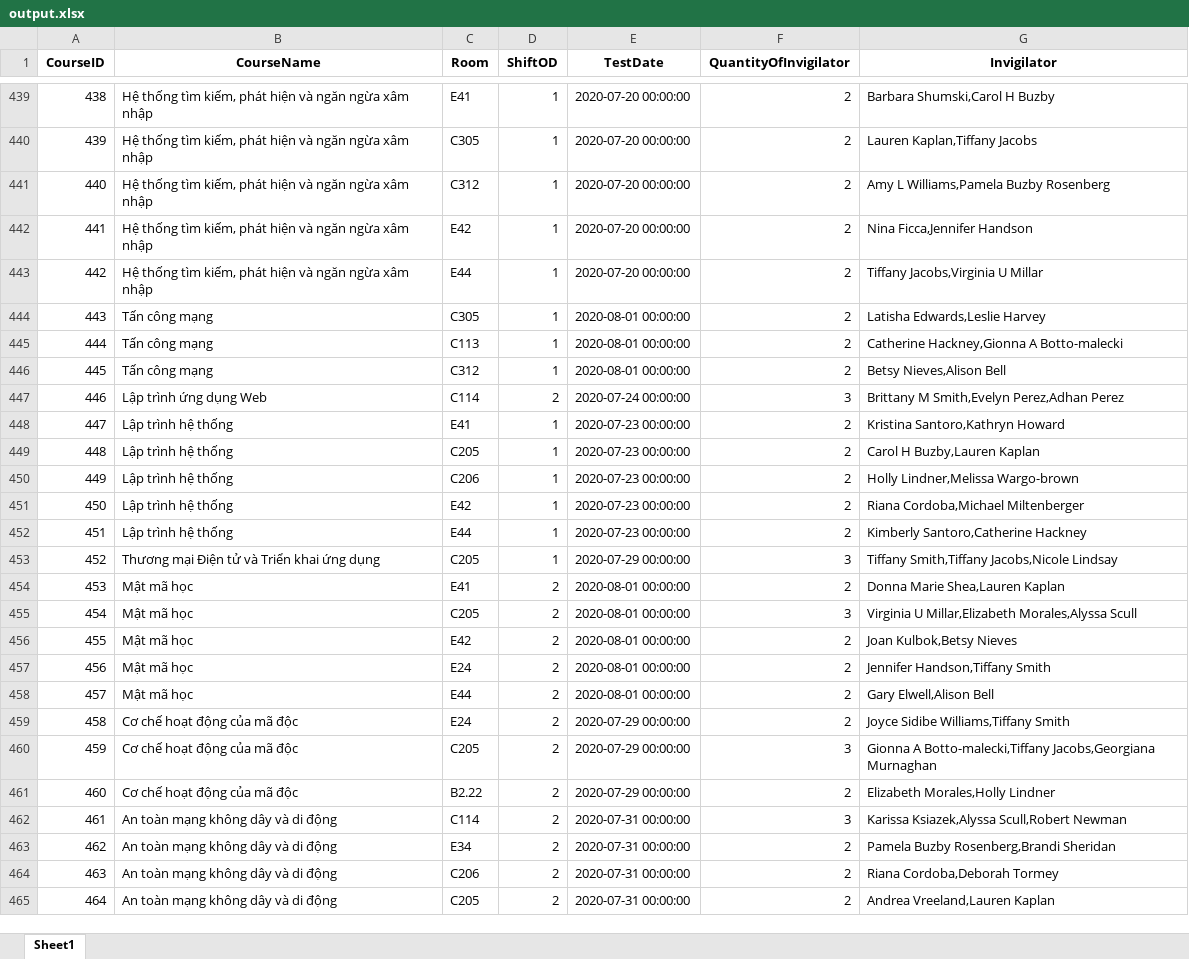
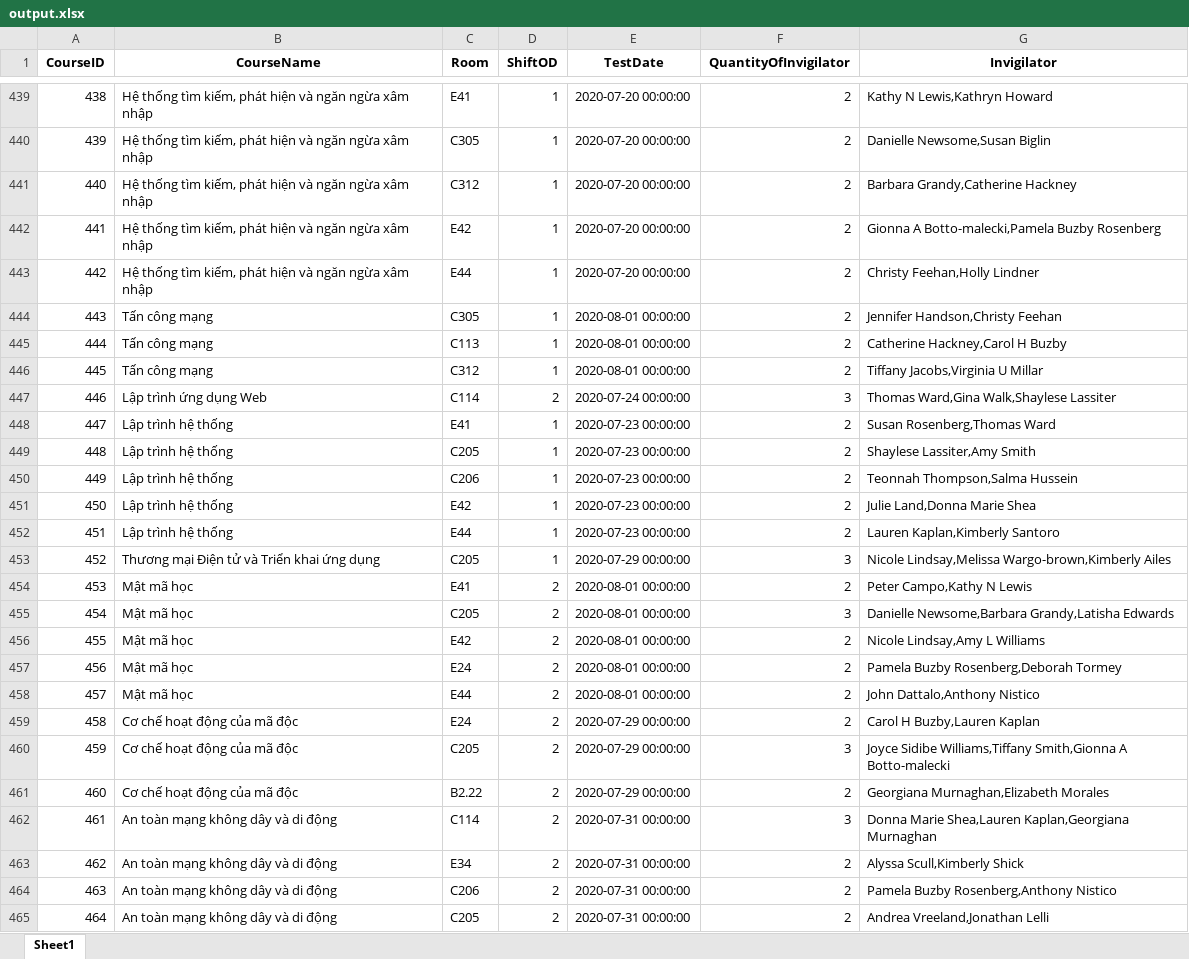
Before and after one commit to CAM4444/C4M_i, an Excel workbook: CD/InvigilatorRosterGenerator/SETUP/output/output.xlsx, sheet Sheet1, drawn as a sheet; only a part is shown, gaps mark what is left out; values as stored, in another font and other column widths than the file's, no borders; the diff covers the shown part only; the diff names each change by its address in the sheet, - before the commit and + after, or states it on an @@ line.

```diff
--- a/CD/InvigilatorRosterGenerator/SETUP/output/output.xlsx (sheet Sheet1)
+++ b/CD/InvigilatorRosterGenerator/SETUP/output/output.xlsx (sheet Sheet1)
-G439 (Invigilator): Barbara Shumski,Carol H Buzby
+G439 (Invigilator): Kathy N Lewis,Kathryn Howard
-G440 (Invigilator): Lauren Kaplan,Tiffany Jacobs
+G440 (Invigilator): Danielle Newsome,Susan Biglin
-G441 (Invigilator): Amy L Williams,Pamela Buzby Rosenberg
+G441 (Invigilator): Barbara Grandy,Catherine Hackney
-G442 (Invigilator): Nina Ficca,Jennifer Handson
+G442 (Invigilator): Gionna A Botto-malecki,Pamela Buzby Rosenberg
-G443 (Invigilator): Tiffany Jacobs,Virginia U Millar
+G443 (Invigilator): Christy Feehan,Holly Lindner
-G444 (Invigilator): Latisha Edwards,Leslie Harvey
+G444 (Invigilator): Jennifer Handson,Christy Feehan
-G445 (Invigilator): Catherine Hackney,Gionna A Botto-malecki
+G445 (Invigilator): Catherine Hackney,Carol H Buzby
-G446 (Invigilator): Betsy Nieves,Alison Bell
+G446 (Invigilator): Tiffany Jacobs,Virginia U Millar
-G447 (Invigilator): Brittany M Smith,Evelyn Perez,Adhan Perez
+G447 (Invigilator): Thomas Ward,Gina Walk,Shaylese Lassiter
-G448 (Invigilator): Kristina Santoro,Kathryn Howard
+G448 (Invigilator): Susan Rosenberg,Thomas Ward
-G449 (Invigilator): Carol H Buzby,Lauren Kaplan
+G449 (Invigilator): Shaylese Lassiter,Amy Smith
-G450 (Invigilator): Holly Lindner,Melissa Wargo-brown
+G450 (Invigilator): Teonnah Thompson,Salma Hussein
-G451 (Invigilator): Riana Cordoba,Michael Miltenberger
+G451 (Invigilator): Julie Land,Donna Marie Shea
-G452 (Invigilator): Kimberly Santoro,Catherine Hackney
+G452 (Invigilator): Lauren Kaplan,Kimberly Santoro
-G453 (Invigilator): Tiffany Smith,Tiffany Jacobs,Nicole Lindsay
+G453 (Invigilator): Nicole Lindsay,Melissa Wargo-brown,Kimberly Ailes
-G454 (Invigilator): Donna Marie Shea,Lauren Kaplan
+G454 (Invigilator): Peter Campo,Kathy N Lewis
-G455 (Invigilator): Virginia U Millar,Elizabeth Morales,Alyssa Scull
+G455 (Invigilator): Danielle Newsome,Barbara Grandy,Latisha Edwards
-G456 (Invigilator): Joan Kulbok,Betsy Nieves
+G456 (Invigilator): Nicole Lindsay,Amy L Williams
-G457 (Invigilator): Jennifer Handson,Tiffany Smith
+G457 (Invigilator): Pamela Buzby Rosenberg,Deborah Tormey
-G458 (Invigilator): Gary Elwell,Alison Bell
+G458 (Invigilator): John Dattalo,Anthony Nistico
-G459 (Invigilator): Joyce Sidibe Williams,Tiffany Smith
+G459 (Invigilator): Carol H Buzby,Lauren Kaplan
-G460 (Invigilator): Gionna A Botto-malecki,Tiffany Jacobs,Georgiana Murnaghan
+G460 (Invigilator): Joyce Sidibe Williams,Tiffany Smith,Gionna A Botto-malecki
-G461 (Invigilator): Elizabeth Morales,Holly Lindner
+G461 (Invigilator): Georgiana Murnaghan,Elizabeth Morales
-G462 (Invigilator): Karissa Ksiazek,Alyssa Scull,Robert Newman
+G462 (Invigilator): Donna Marie Shea,Lauren Kaplan,Georgiana Murnaghan
-G463 (Invigilator): Pamela Buzby Rosenberg,Brandi Sheridan
+G463 (Invigilator): Alyssa Scull,Kimberly Shick
-G464 (Invigilator): Riana Cordoba,Deborah Tormey
+G464 (Invigilator): Pamela Buzby Rosenberg,Anthony Nistico
-G465 (Invigilator): Andrea Vreeland,Lauren Kaplan
+G465 (Invigilator): Andrea Vreeland,Jonathan Lelli
```
Also changed, not shown: 463 edited cells elsewhere in this sheet, output/output.xlsx, 7 other files.
